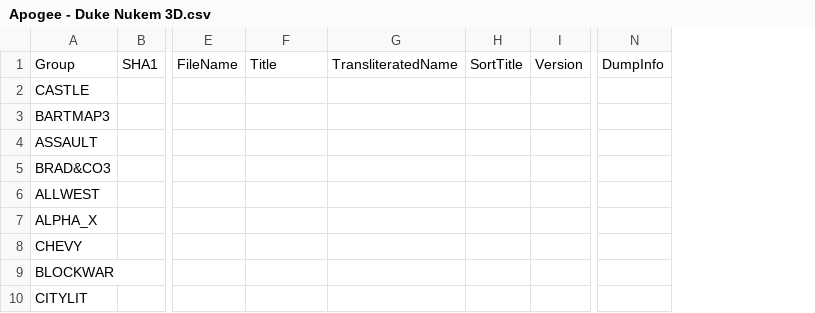
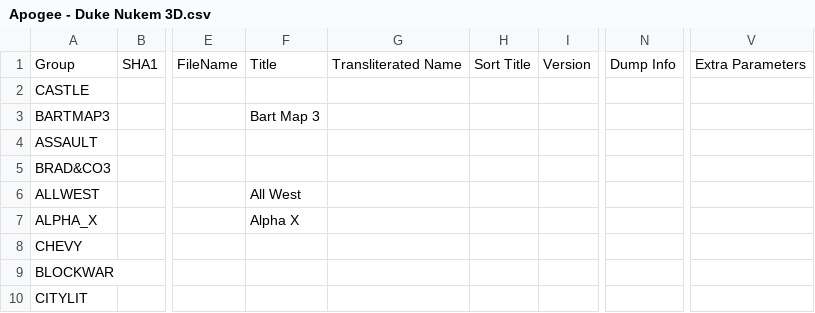
Before and after one commit to Chixpy/Emuteca, a CSV file: bin/Databases/Apogee - Duke Nukem 3D.csv, drawn as a sheet; only a part is shown, gaps mark what is left out; removed rows and columns are numbered as before the commit, all else as after; the diff covers the shown part only; the diff names each change by its address in the sheet, - before the commit and + after, or states it on an @@ line.

```diff
--- a/bin/Databases/Apogee - Duke Nukem 3D.csv
+++ b/bin/Databases/Apogee - Duke Nukem 3D.csv
-column G, row 1: TransliteratedName
-column H, row 1: SortTitle
+column G, row 1: Transliterated Name
+column H, row 1: Sort Title
-column N, row 1: DumpInfo
+column N, row 1: Dump Info
+column V, row 1: Extra Parameters
-F3: (empty)
+F3: Bart Map 3
-F6: (empty)
+F6: All West
-F7: (empty)
+F7: Alpha X
```
Also changed, not shown: 12 edited cells elsewhere in this file, bin/Databases/Microsoft - Windows.csv, 6 other files.
